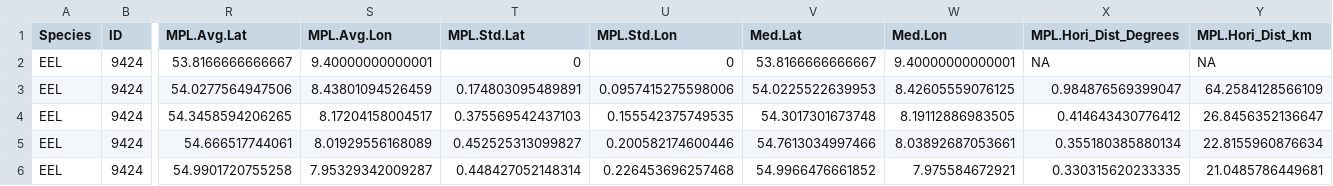
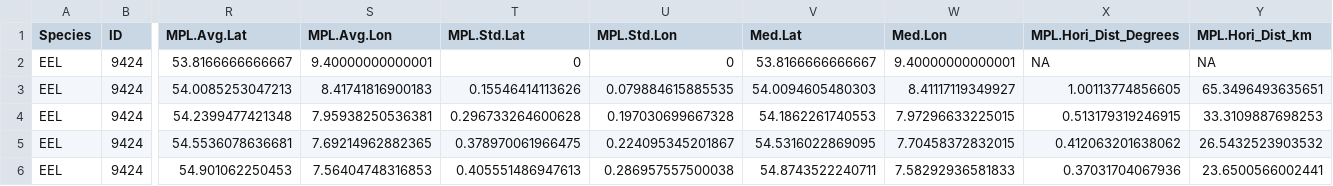
Before and after one commit to PieterjanVerhelst/eel-pdst-analysis, a CSV file: data/external/trajectory_data/EEL9424_Summary.csv, drawn as a sheet; only a part is shown, gaps mark what is left out; the diff covers the shown part only; the diff names each change by its address in the sheet, - before the commit and + after, or states it on an @@ line.

```diff
--- a/data/external/trajectory_data/EEL9424_Summary.csv
+++ b/data/external/trajectory_data/EEL9424_Summary.csv
-R3 (MPL.Avg.Lat): 54.0277564947506
+R3 (MPL.Avg.Lat): 54.0085253047213
-S3 (MPL.Avg.Lon): 8.43801094526459
+S3 (MPL.Avg.Lon): 8.41741816900183
-T3 (MPL.Std.Lat): 0.174803095489891
+T3 (MPL.Std.Lat): 0.15546414113626
-U3 (MPL.Std.Lon): 0.0957415275598006
+U3 (MPL.Std.Lon): 0.079884615885535
-V3 (Med.Lat): 54.0225522639953
+V3 (Med.Lat): 54.0094605480303
-W3 (Med.Lon): 8.42605559076125
+W3 (Med.Lon): 8.41117119349927
-X3 (MPL.Hori_Dist_Degrees): 0.984876569399047
+X3 (MPL.Hori_Dist_Degrees): 1.00113774856605
-Y3 (MPL.Hori_Dist_km): 64.2584128566109
+Y3 (MPL.Hori_Dist_km): 65.3496493635651
-R4 (MPL.Avg.Lat): 54.3458594206265
+R4 (MPL.Avg.Lat): 54.2399477421348
-S4 (MPL.Avg.Lon): 8.17204158004517
+S4 (MPL.Avg.Lon): 7.95938250536381
-T4 (MPL.Std.Lat): 0.375569542437103
+T4 (MPL.Std.Lat): 0.296733264600628
-U4 (MPL.Std.Lon): 0.155542375749535
+U4 (MPL.Std.Lon): 0.197030699667328
-V4 (Med.Lat): 54.3017301673748
+V4 (Med.Lat): 54.1862261740553
-W4 (Med.Lon): 8.19112886983505
+W4 (Med.Lon): 7.97296633225015
-X4 (MPL.Hori_Dist_Degrees): 0.414643430776412
+X4 (MPL.Hori_Dist_Degrees): 0.513179319246915
-Y4 (MPL.Hori_Dist_km): 26.8456352136647
+Y4 (MPL.Hori_Dist_km): 33.3109887698253
-R5 (MPL.Avg.Lat): 54.666517744061
+R5 (MPL.Avg.Lat): 54.5536078636681
-S5 (MPL.Avg.Lon): 8.01929556168089
+S5 (MPL.Avg.Lon): 7.69214962882365
-T5 (MPL.Std.Lat): 0.452525313099827
+T5 (MPL.Std.Lat): 0.378970061966475
-U5 (MPL.Std.Lon): 0.200582174600446
+U5 (MPL.Std.Lon): 0.224095345201867
-V5 (Med.Lat): 54.7613034997466
+V5 (Med.Lat): 54.5316022869095
-W5 (Med.Lon): 8.03892687053661
+W5 (Med.Lon): 7.70458372832015
-X5 (MPL.Hori_Dist_Degrees): 0.355180385880134
+X5 (MPL.Hori_Dist_Degrees): 0.412063201638062
-Y5 (MPL.Hori_Dist_km): 22.8155960876634
+Y5 (MPL.Hori_Dist_km): 26.5432523903532
-R6 (MPL.Avg.Lat): 54.9901720755258
+R6 (MPL.Avg.Lat): 54.901062250453
-S6 (MPL.Avg.Lon): 7.95329342009287
+S6 (MPL.Avg.Lon): 7.56404748316853
-T6 (MPL.Std.Lat): 0.448427052148314
+T6 (MPL.Std.Lat): 0.405551486947613
-U6 (MPL.Std.Lon): 0.226453696257468
+U6 (MPL.Std.Lon): 0.286957557500038
-V6 (Med.Lat): 54.9966476661852
+V6 (Med.Lat): 54.8743522240711
-W6 (Med.Lon): 7.975584672921
+W6 (Med.Lon): 7.58292936581833
-X6 (MPL.Hori_Dist_Degrees): 0.330315620233335
+X6 (MPL.Hori_Dist_Degrees): 0.37031704067936
-Y6 (MPL.Hori_Dist_km): 21.0485786449681
+Y6 (MPL.Hori_Dist_km): 23.6500566002441
```
Also changed, not shown: 144 edited cells elsewhere in this file, data/external/trajectory_data/EEL16031_Summary.csv, 14 other files.
